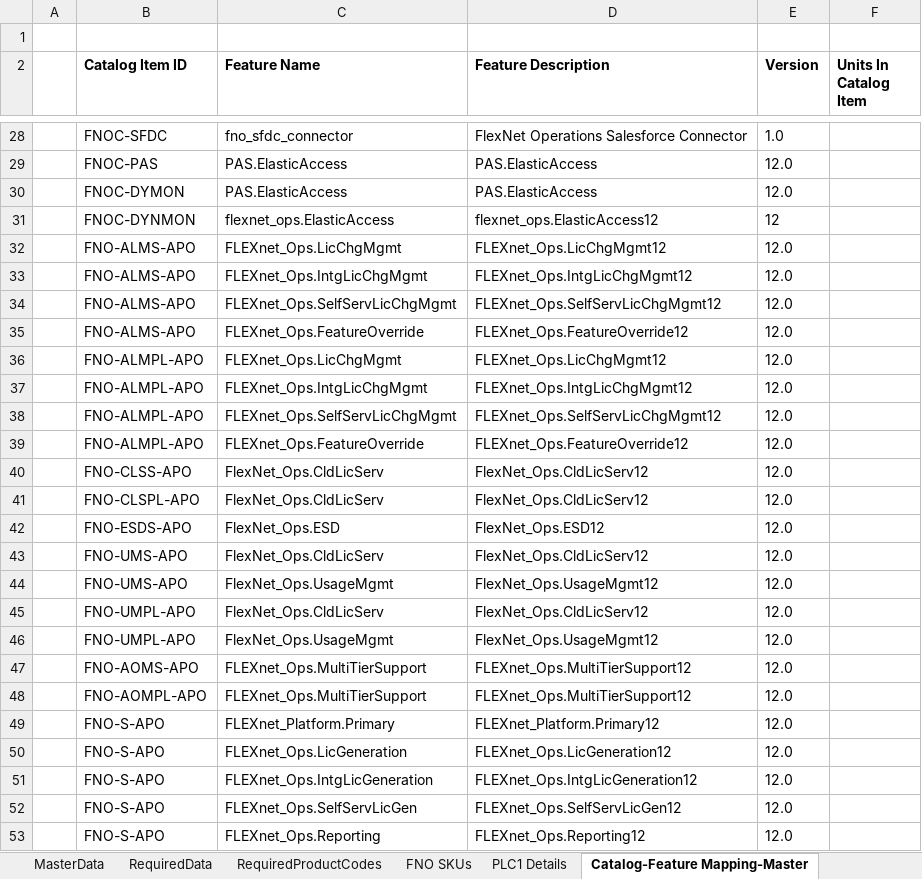
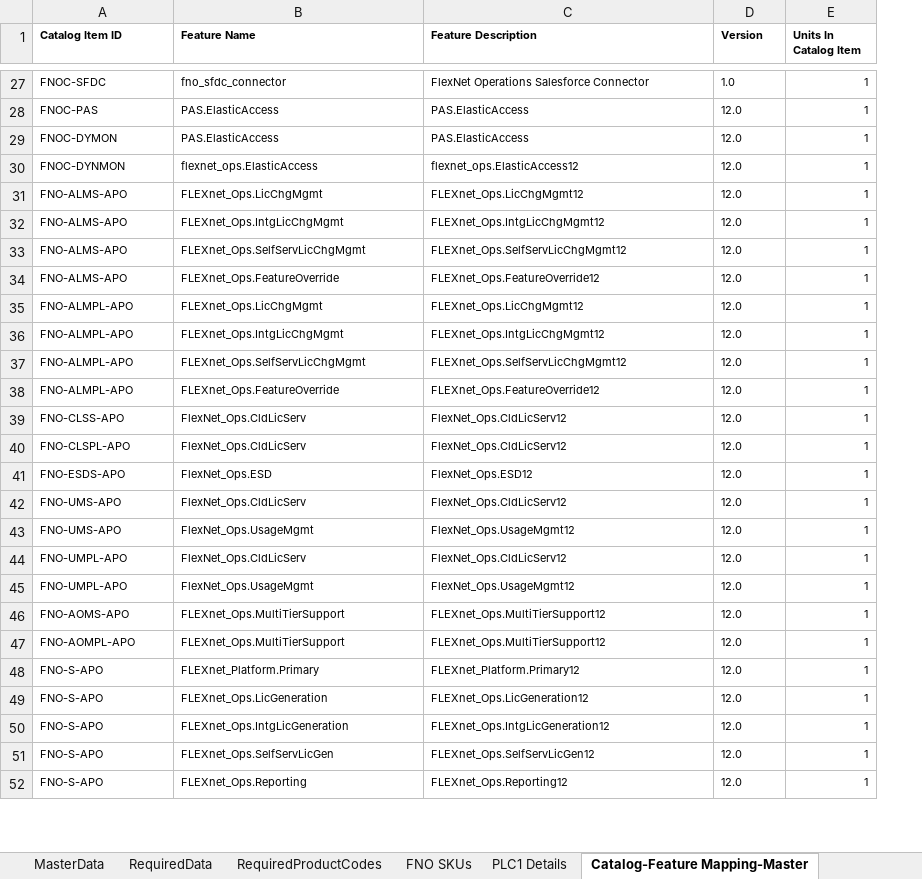
Before and after one commit to jools-smith/plc-migration-to-alm, an Excel workbook: data/PLC_SKU_Mapping-Master.xlsx, sheet Catalog-Feature Mapping-Master, drawn as a sheet; only a part is shown, gaps mark what is left out; values as stored, in another font and other column widths than the file's, no borders; removed rows and columns are numbered as before the commit, all else as after; the diff covers the shown part only; the diff names each change by its address in the sheet, - before the commit and + after, or states it on an @@ line.

```diff
--- a/data/PLC_SKU_Mapping-Master.xlsx (sheet Catalog-Feature Mapping-Master)
+++ b/data/PLC_SKU_Mapping-Master.xlsx (sheet Catalog-Feature Mapping-Master)
-column A, empty
-row 1: (empty)
@@ A1:E1 text size: smaller @@
@@ A27:D52 text size: smaller @@
-E27:E52 (Units In Catalog Item): (empty)
+E27:E52 (Units In Catalog Item): 1
-D30 (Version): 12
+D30 (Version): 12.0
```
Also changed, not shown: 91 edited cells and cell formats elsewhere in this sheet, sheet RequiredData, data/INST-SearchCatalogItem.xlsx, 13 other files.
